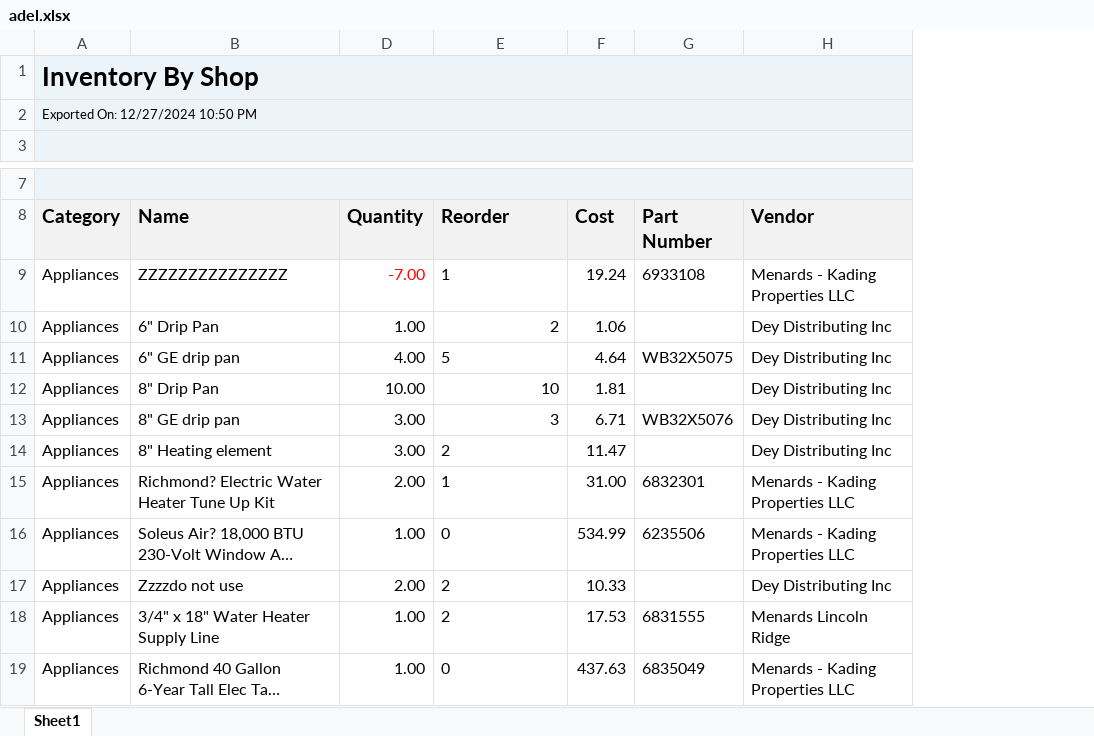
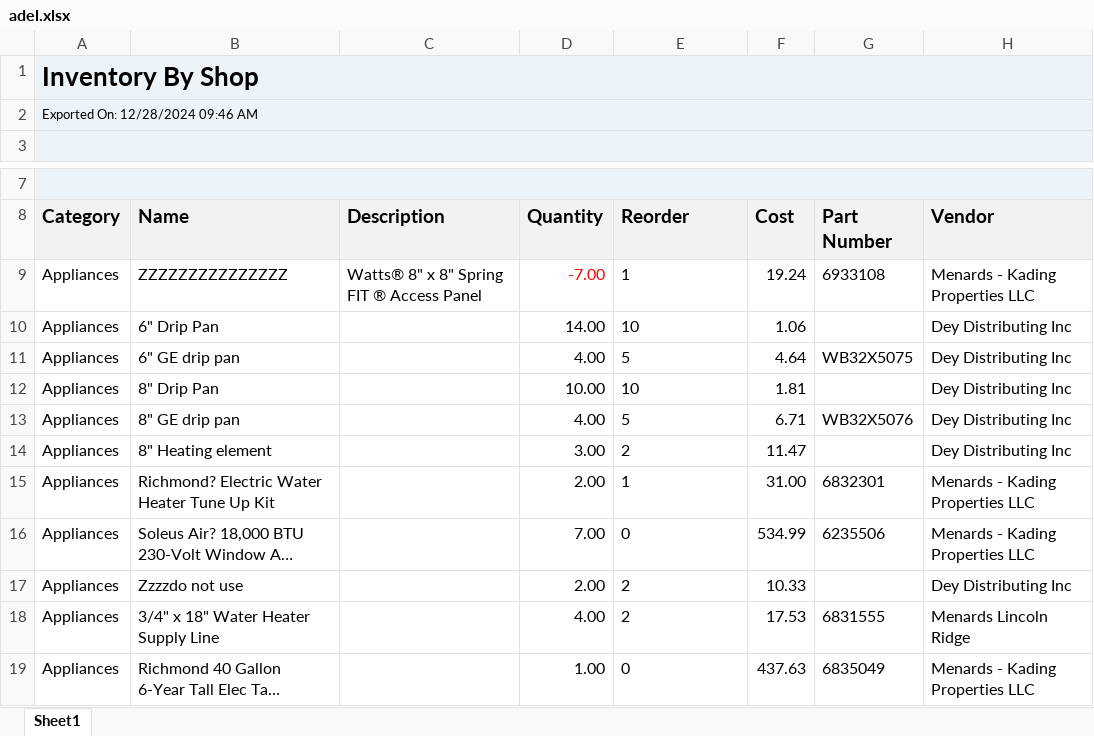
Before and after one commit to AdminKading/Inventory-Verification, an Excel workbook: adel.xlsx, sheet Sheet1, drawn as a sheet; only a part is shown, gaps mark what is left out; long unchanged cells end in …; values as stored, in another font and other column widths than the file's, no borders; the diff names each change by its address in the sheet, - before the commit and + after, or states it on an @@ line.

```diff
--- a/adel.xlsx (sheet Sheet1)
+++ b/adel.xlsx (sheet Sheet1)
@@ column C (Description) unhidden, row 9: Watts® 8" x 8" Spring FIT ® Access Panel @@
-A2 (Category): Exported On: 12/27/2024 10:50 PM
+A2 (Category): Exported On: 12/28/2024 09:46 AM
-D10 (Quantity): 1.00
+D10 (Quantity): 14.00
-E10 (Reorder): 2
+E10 (Reorder): 10
-E12 alignment: right
+E12 alignment: left
-D13 (Quantity): 3.00
+D13 (Quantity): 4.00
-E13 (Reorder): 3
+E13 (Reorder): 5
-D16 (Quantity): 1.00
+D16 (Quantity): 7.00
-D18 (Quantity): 1.00
+D18 (Quantity): 4.00
```
Also changed, not shown: madrid.xlsx, newton.xlsx, 4 other files.
